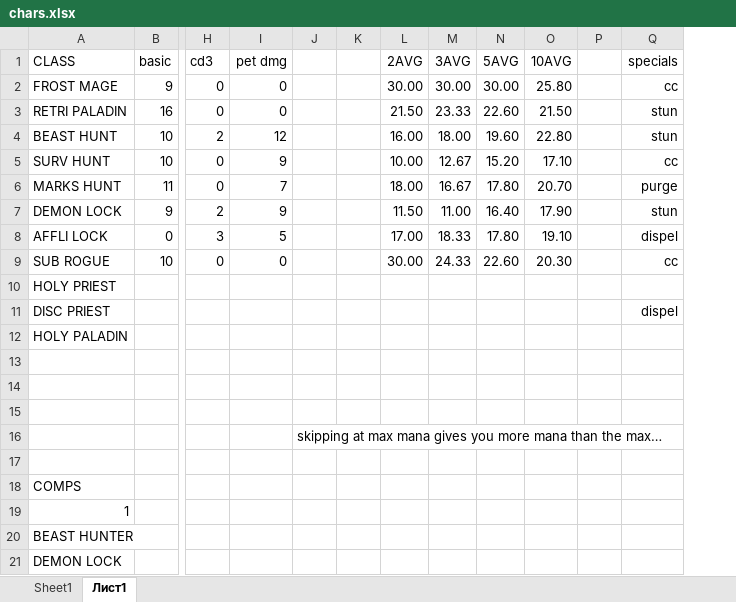
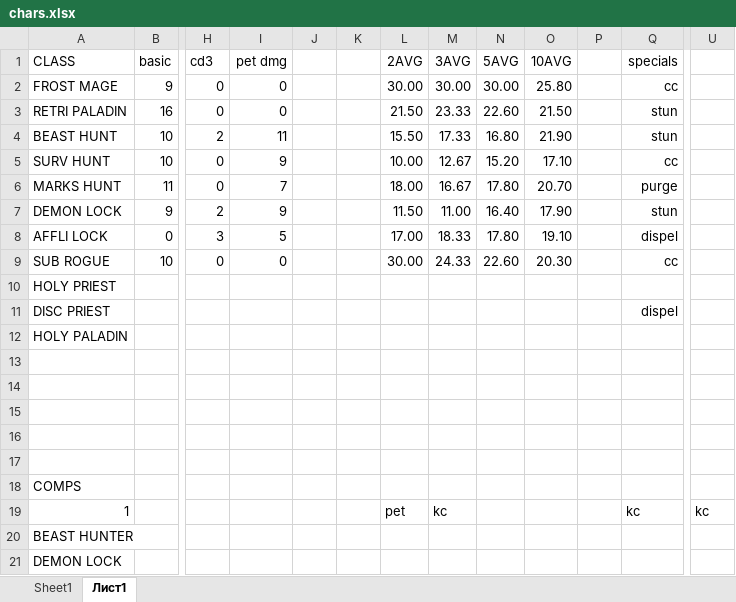
Before and after one commit to Dimitar-Stoimenov/arena-game, an Excel workbook: chars.xlsx, sheet Лист1, drawn as a sheet; only a part is shown, gaps mark what is left out; values as stored, in another font and other column widths than the file's, no borders; removed rows and columns are numbered as before the commit, all else as after; rows hold the shown columns only; the diff names each change by its address in the sheet, - before the commit and + after, or states it on an @@ line.

```diff
--- a/chars.xlsx (sheet Лист1)
+++ b/chars.xlsx (sheet Лист1)
-column J, row 16: skipping at max mana gives you more mana than the max…
+column J, empty
+column U, empty
-I4 (pet dmg): 12
+I4 (pet dmg): 11
-L4 (2AVG): 16.00
+L4 (2AVG): 15.50
-M4 (3AVG): 18.00
+M4 (3AVG): 17.33
-N4 (5AVG): 19.60
+N4 (5AVG): 16.80
-O4 (10AVG): 22.80
+O4 (10AVG): 21.90
-row 19: 1
+row 19: 1 |  |  |  |  |  | pet | kc |  |  |  | kc | kc
```
Also changed, not shown: 1 other file.
